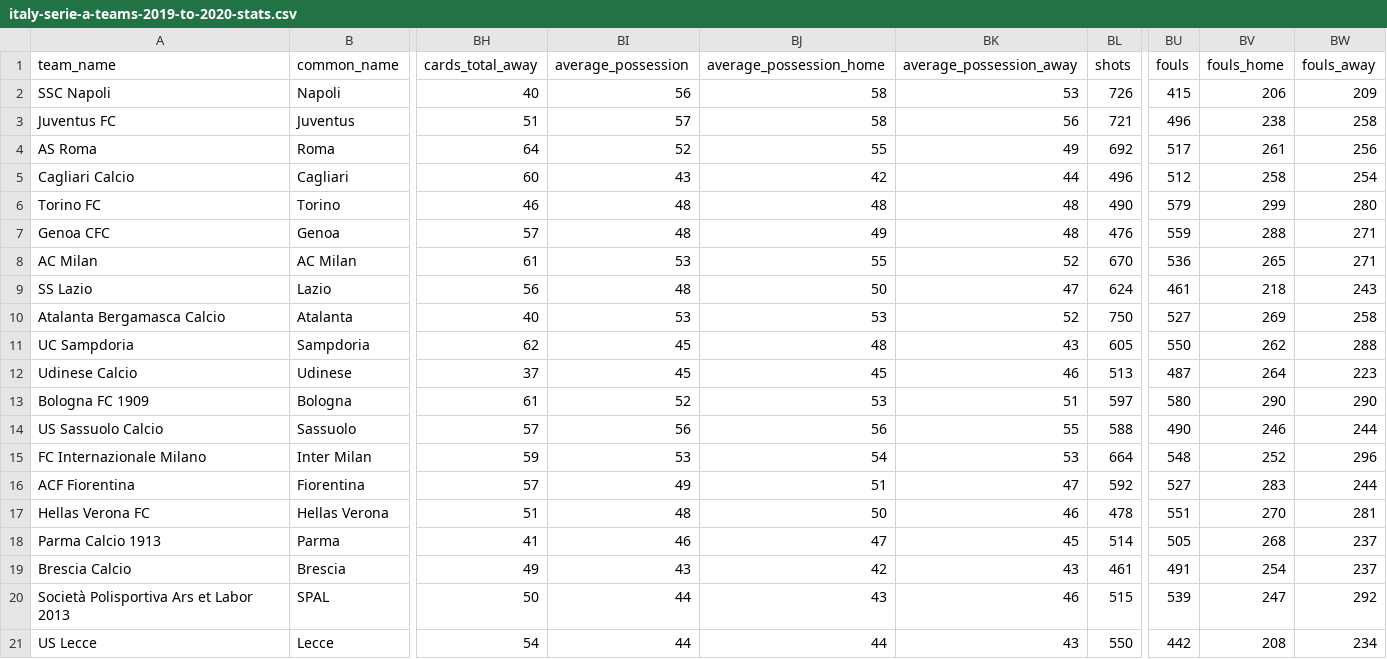
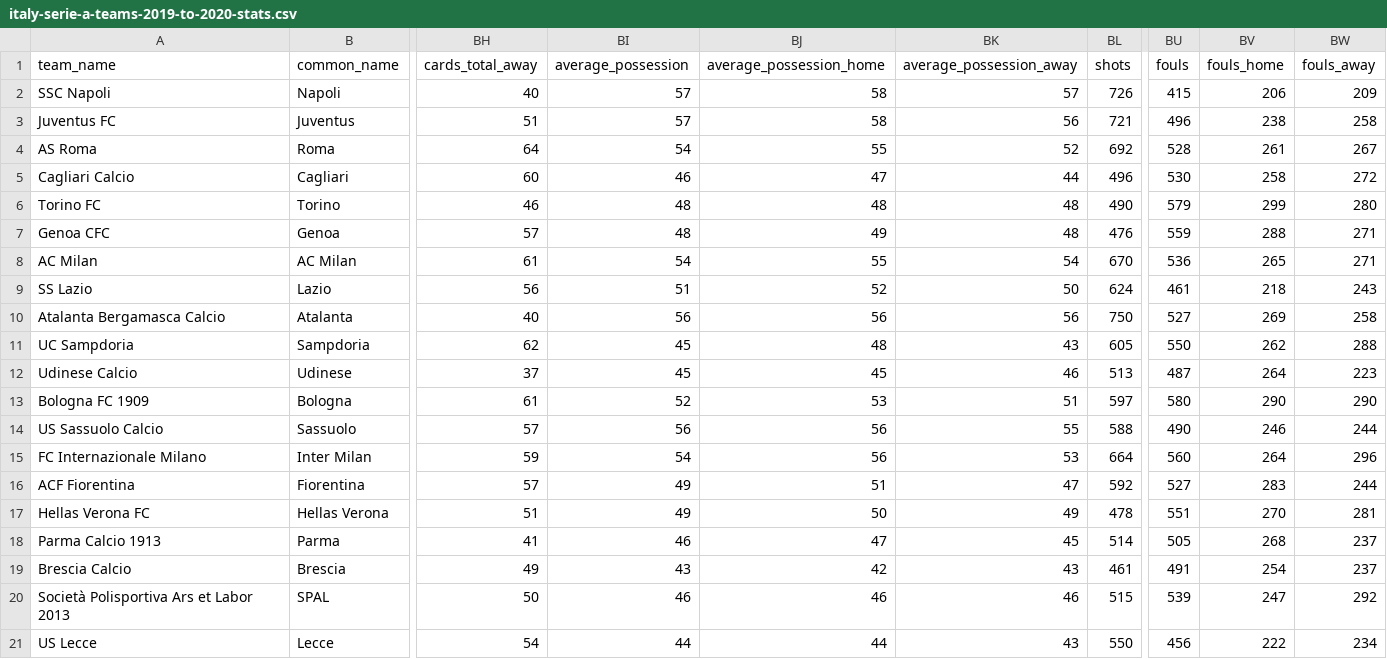
Before and after one commit to nichohelmut/football_results, a CSV file: ms/auto_download/auto_download_files/italy-serie-a-teams-2019-to-2020-stats.csv, drawn as a sheet; only a part is shown, gaps mark what is left out; the diff names each change by its address in the sheet, - before the commit and + after, or states it on an @@ line.

```diff
--- a/ms/auto_download/auto_download_files/italy-serie-a-teams-2019-to-2020-stats.csv
+++ b/ms/auto_download/auto_download_files/italy-serie-a-teams-2019-to-2020-stats.csv
-BI2 (average_possession): 56
+BI2 (average_possession): 57
-BK2 (average_possession_away): 53
+BK2 (average_possession_away): 57
-BI4 (average_possession): 52
+BI4 (average_possession): 54
-BK4 (average_possession_away): 49
+BK4 (average_possession_away): 52
-BU4 (fouls): 517
+BU4 (fouls): 528
-BW4 (fouls_away): 256
+BW4 (fouls_away): 267
-BI5 (average_possession): 43
+BI5 (average_possession): 46
-BJ5 (average_possession_home): 42
+BJ5 (average_possession_home): 47
-BU5 (fouls): 512
+BU5 (fouls): 530
-BW5 (fouls_away): 254
+BW5 (fouls_away): 272
-BI8 (average_possession): 53
+BI8 (average_possession): 54
-BK8 (average_possession_away): 52
+BK8 (average_possession_away): 54
-BI9 (average_possession): 48
+BI9 (average_possession): 51
-BJ9 (average_possession_home): 50
+BJ9 (average_possession_home): 52
-BK9 (average_possession_away): 47
+BK9 (average_possession_away): 50
-BI10 (average_possession): 53
+BI10 (average_possession): 56
-BJ10 (average_possession_home): 53
+BJ10 (average_possession_home): 56
-BK10 (average_possession_away): 52
+BK10 (average_possession_away): 56
-BI15 (average_possession): 53
+BI15 (average_possession): 54
-BJ15 (average_possession_home): 54
+BJ15 (average_possession_home): 56
-BU15 (fouls): 548
+BU15 (fouls): 560
-BV15 (fouls_home): 252
+BV15 (fouls_home): 264
-BI17 (average_possession): 48
+BI17 (average_possession): 49
-BK17 (average_possession_away): 46
+BK17 (average_possession_away): 49
-BI20 (average_possession): 44
+BI20 (average_possession): 46
-BJ20 (average_possession_home): 43
+BJ20 (average_possession_home): 46
-BU21 (fouls): 442
+BU21 (fouls): 456
-BV21 (fouls_home): 208
+BV21 (fouls_home): 222
```
Also changed, not shown: ms/auto_download/auto_download_files/france-ligue-1-teams-2019-to-2020-stats.csv, ms/auto_download/auto_download_files/germany-bundesliga-matches-2020-to-2021-stats.csv, 18 other files.
